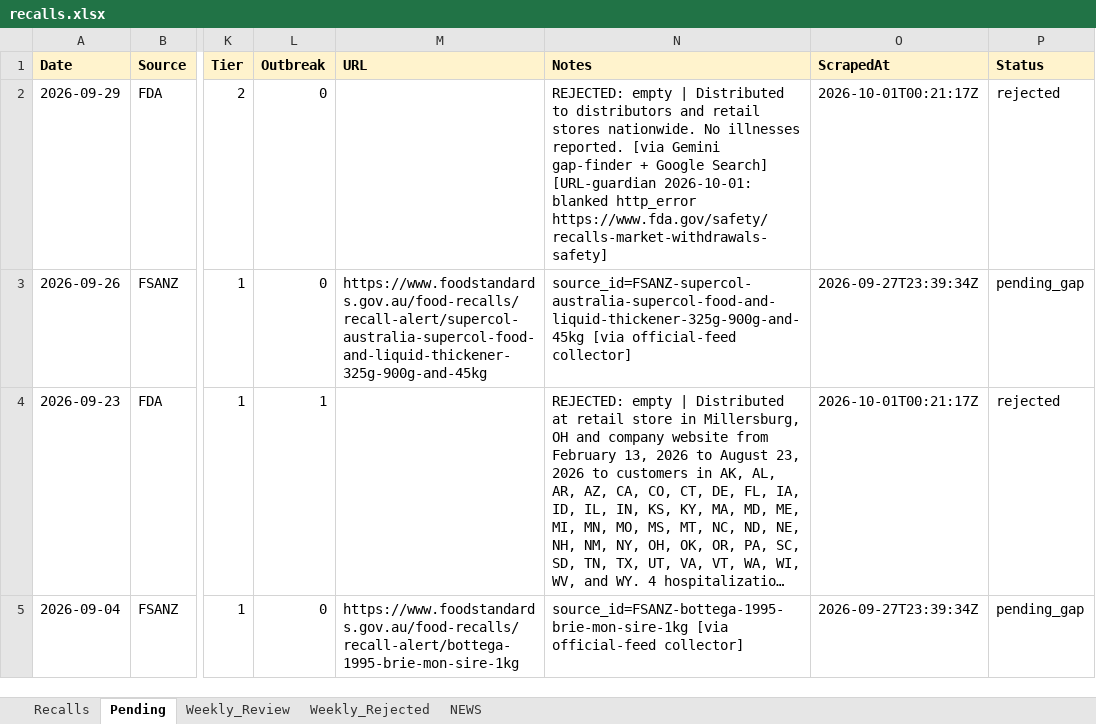
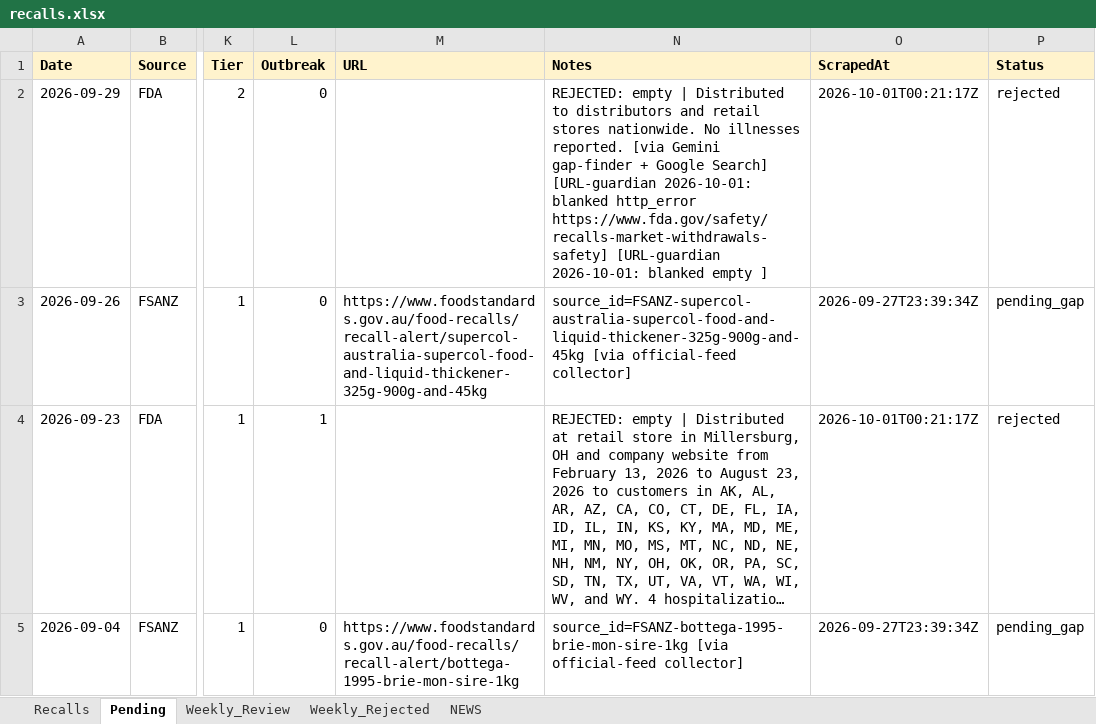
Before and after one commit to Visitune/FOOD-SAFETY-HORIZON-SCAN, an Excel workbook: docs/data/recalls.xlsx, sheet Pending, drawn as a sheet; only a part is shown, gaps mark what is left out; long unchanged cells end in …; values as stored, in another font and other column widths than the file's, no borders; the diff names each change by its address in the sheet, - before the commit and + after, or states it on an @@ line.

Commit message:
URL guardian @ 2026-10-01 07:06 UTC

```diff
--- a/docs/data/recalls.xlsx (sheet Pending)
+++ b/docs/data/recalls.xlsx (sheet Pending)
-N2 (Notes): …http_error https://www.fda.gov/safety/recalls-market-withdrawals-safety]
+N2 (Notes): …http_error https://www.fda.gov/safety/recalls-market-withdrawals-safety] [URL-guardian 2026-10-01: blanked empty ]
```
Also changed, not shown: sheet NEWS.
